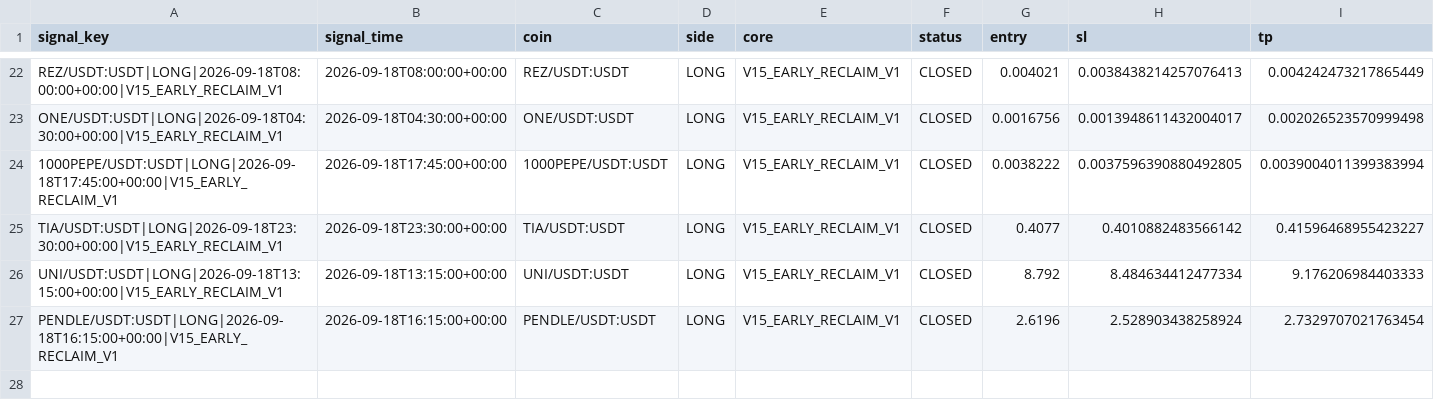
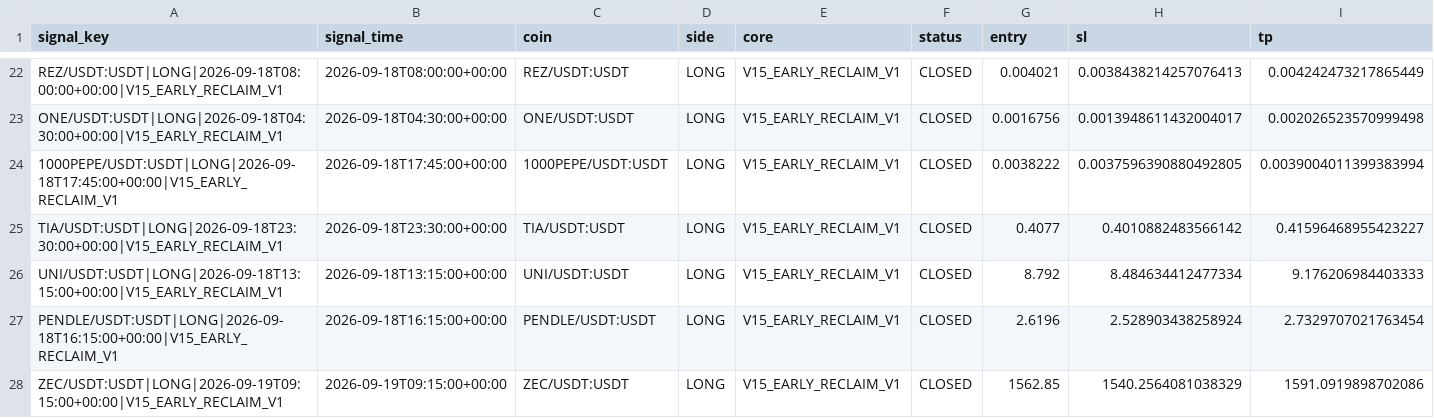
Before and after one commit to samesameagro-droid/sam-edge-v15-v8i, a CSV file: paper_v15_trading_journal.csv, drawn as a sheet; only a part is shown, gaps mark what is left out; rows hold the shown columns only; the diff names each change by its address in the sheet, - before the commit and + after, or states it on an @@ line.

Commit message:
paper: V15 professional forward state

```diff
--- a/paper_v15_trading_journal.csv
+++ b/paper_v15_trading_journal.csv
+row 28: ZEC/USDT:USDT|LONG|2026-09-19T09:15:00+00:00|V15_EARLY_RECLAIM_V1 | 2026-09-19T09:15:00+00:00 | ZEC/USDT:USDT | LONG | V15_EARLY_RECLAIM_V1 | CLOSED | 1562.85 | 1540.2564081038329 | 1591.0919898702086
```
Also changed, not shown: v15_forward_test_master_journal.csv, 8 other files.
